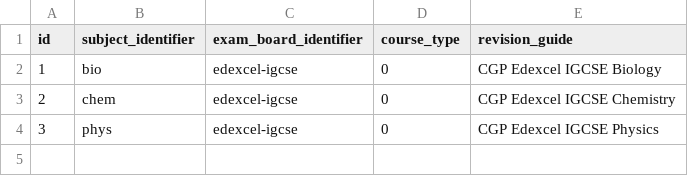
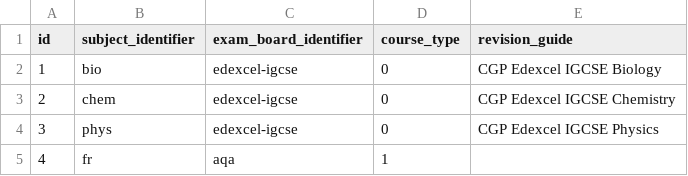
Before and after one commit to FarbodSalamat-Zadeh/FlashcardsApp, a CSV file: app/src/main/assets/courses.csv, drawn as a sheet.

Commit message:
Add the French vocabulary course
This course is of the 'languages' type and has no revision guide reference. It follows the AQA exam board specifications.

Updates #13

```diff
--- a/app/src/main/assets/courses.csv
+++ b/app/src/main/assets/courses.csv
@@ -4 +4,2 @@ id,subject_identifier,exam_board_identifier,course_type,revision_guide
 3,phys,edexcel-igcse,0,CGP Edexcel IGCSE Physics
+4,fr,aqa,1,
```
